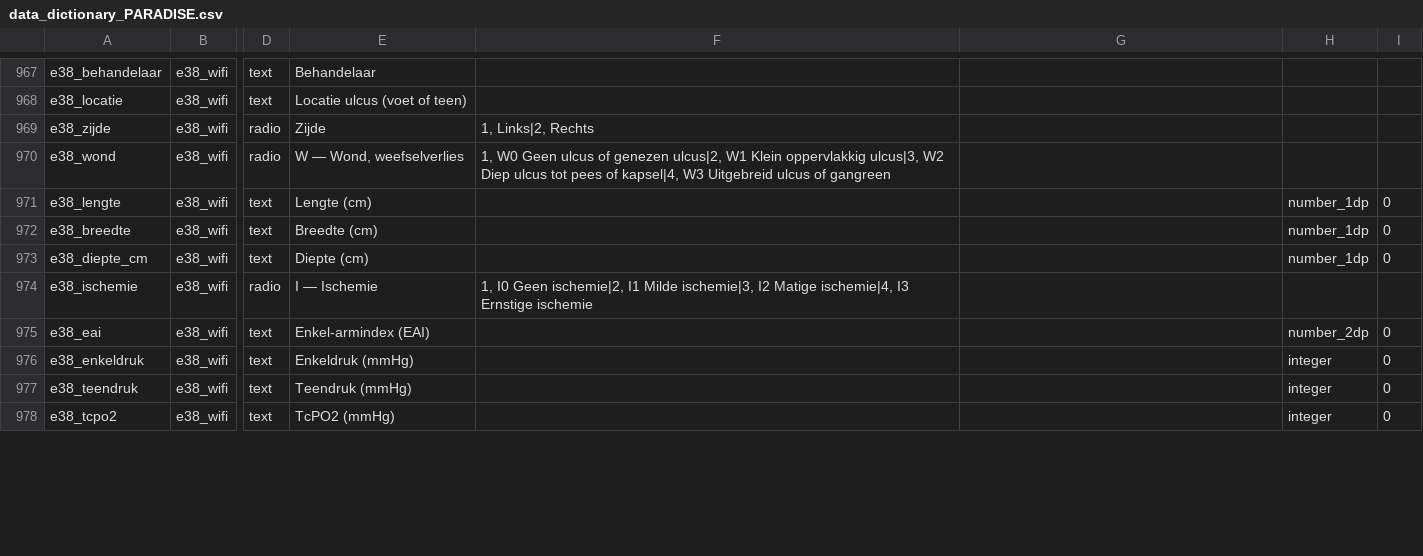
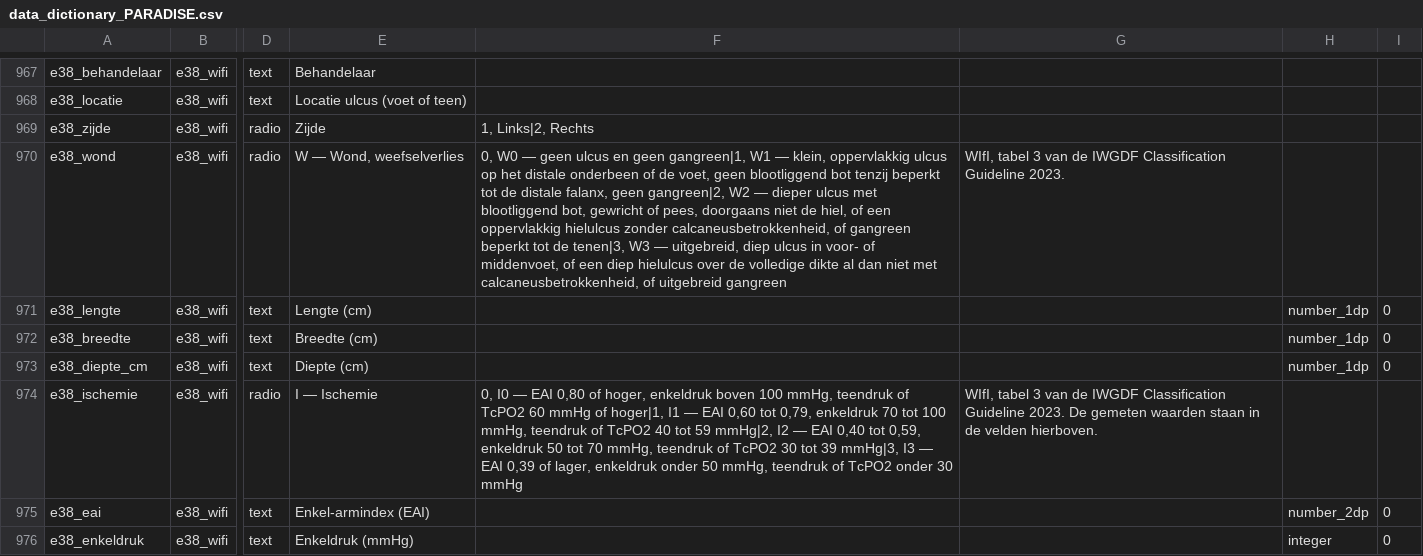
Before and after one commit to Dellfs/paradise-project, a CSV file: REDCap/data_dictionary_PARADISE.csv, drawn as a sheet; only a part is shown, gaps mark what is left out; the shorter side is filled out with more unchanged rows; the diff covers the shown part only; the diff names each change by its address in the sheet, - before the commit and + after, or states it on an @@ line.

```diff
--- a/REDCap/data_dictionary_PARADISE.csv
+++ b/REDCap/data_dictionary_PARADISE.csv
-F970: 1, W0 Geen ulcus of genezen ulcus|2, W1 Klein oppervlakkig ulcus|3, W2 Diep ulcus tot pees of kapsel|4, W3 Uitgebreid ulcus of gangreen
+F970: 0, W0 — geen ulcus en geen gangreen|1, W1 — klein, oppervlakkig ulcus op het distale onderbeen of de voet, geen blootliggend bot tenzij beperkt tot de distale falanx, geen gangreen|2, W2 — dieper ulcus met blootliggend bot, gewricht of pees, doorgaans niet de hiel, of een oppervlakkig hielulcus zonder calcaneusbetrokkenheid, of gangreen beperkt tot de tenen|3, W3 — uitgebreid, diep ulcus in voor- of middenvoet, of een diep hielulcus over de volledige dikte al dan niet met calcaneusbetrokkenheid, of uitgebreid gangreen
-G970: (empty)
+G970: WIfI, tabel 3 van de IWGDF Classification Guideline 2023.
-F974: 1, I0 Geen ischemie|2, I1 Milde ischemie|3, I2 Matige ischemie|4, I3 Ernstige ischemie
+F974: 0, I0 — EAI 0,80 of hoger, enkeldruk boven 100 mmHg, teendruk of TcPO2 60 mmHg of hoger|1, I1 — EAI 0,60 tot 0,79, enkeldruk 70 tot 100 mmHg, teendruk of TcPO2 40 tot 59 mmHg|2, I2 — EAI 0,40 tot 0,59, enkeldruk 50 tot 70 mmHg, teendruk of TcPO2 30 tot 39 mmHg|3, I3 — EAI 0,39 of lager, enkeldruk onder 50 mmHg, teendruk of TcPO2 onder 30 mmHg
-G974: (empty)
+G974: WIfI, tabel 3 van de IWGDF Classification Guideline 2023. De gemeten waarden staan in de velden hierboven.
```
Also changed, not shown: 12 edited cells elsewhere in this file, REDCap/data_dictionary_PARADISE_puntkomma.csv, REDCap/data_dictionary_PARADISE_tab.csv, 7 other files.
